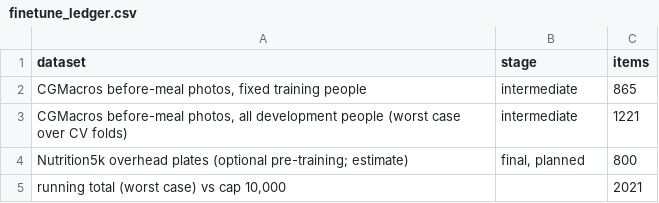
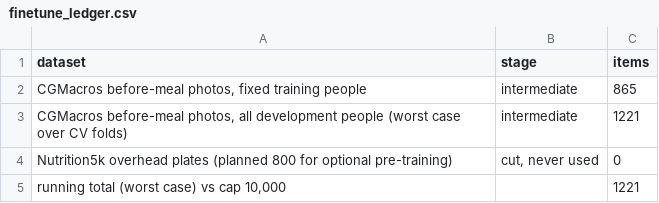
Before and after one commit to MaithaAR/glimpse, a CSV file: outputs/data/finetune_ledger.csv, drawn as a sheet.

```diff
--- a/outputs/data/finetune_ledger.csv
+++ b/outputs/data/finetune_ledger.csv
@@ -3,3 +3,3 @@ dataset,stage,items
 "CGMacros before-meal photos, all development people (worst case over CV folds)",intermediate,1221
-Nutrition5k overhead plates (optional pre-training; estimate),"final, planned",800
-"running total (worst case) vs cap 10,000",,2021
+Nutrition5k overhead plates (planned 800 for optional pre-training),"cut, never used",0
+"running total (worst case) vs cap 10,000",,1221
```
Also changed, not shown: 9 other files.
